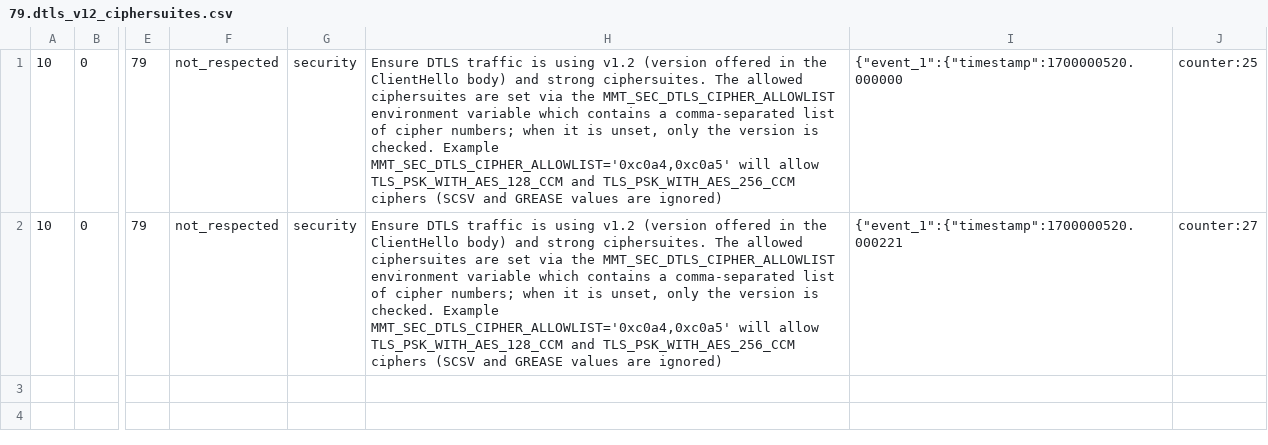
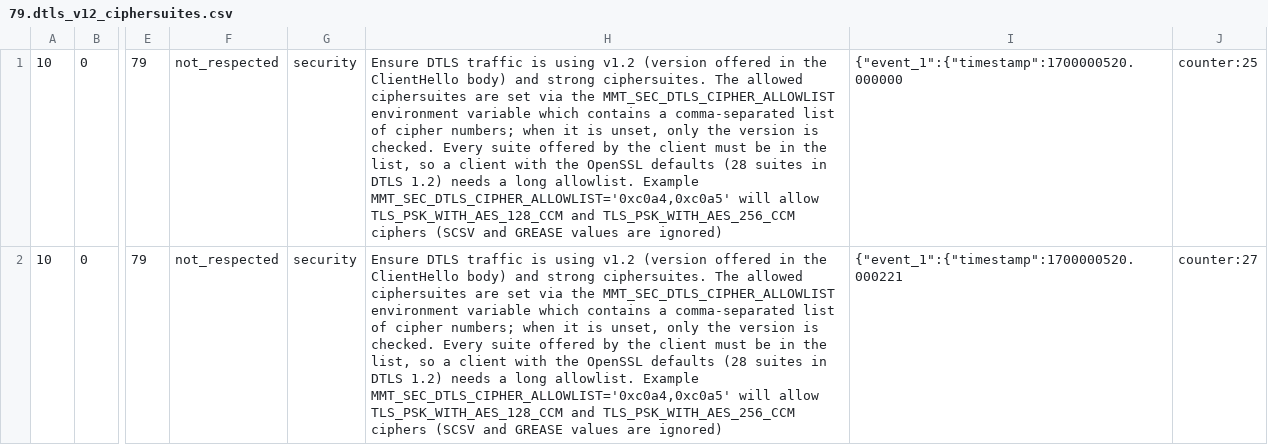
Before and after one commit to montimage-projects/mmt-security, a CSV file: check/expect/79.dtls_v12_ciphersuites.csv, drawn as a sheet; only a part is shown, gaps mark what is left out; the diff names each change by its address in the sheet, - before the commit and + after, or states it on an @@ line.

Commit message:
docs(rules): say that rule 79 needs a long allowlist for OpenSSL defaults (Montimage#35)
Every suite offered by the client must be in MMT_SEC_DTLS_CIPHER_ALLOWLIST,
so a client with the OpenSSL defaults (28 suites in DTLS 1.2) needs a long
list. The expected alerts change only by the description.

```diff
--- a/check/expect/79.dtls_v12_ciphersuites.csv
+++ b/check/expect/79.dtls_v12_ciphersuites.csv
-H1:H2: …is checked. Example MMT_SEC_DTLS_CIPHER_ALLOWLIST='0xc0a4,0xc0a5'…
+H1:H2: …is checked. Every suite offered by the client must be in the list, so a client with the OpenSSL defaults (28 suites in DTLS 1.2) needs a long allowlist. Example MMT_SEC_DTLS_CIPHER_ALLOWLIST='0xc0a4,0xc0a5'…
```
Also changed, not shown: 2 other files.
